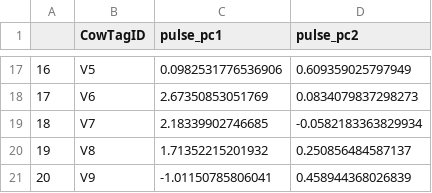
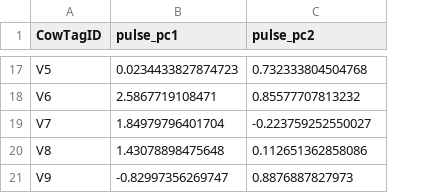
Before and after one commit to donahuem/MooreaCoralFish_CS, a CSV file: data/PCA_Pulse_variables_wide.csv, drawn as a sheet; only a part is shown, gaps mark what is left out; removed rows and columns are numbered as before the commit, all else as after; the diff covers the shown part only; the diff names each change by its address in the sheet, - before the commit and + after, or states it on an @@ line.

```diff
--- a/data/PCA_Pulse_variables_wide.csv
+++ b/data/PCA_Pulse_variables_wide.csv
-column A, rows 17-21: 16 | 17 | 18 | 19 | 20
-B17 (pulse_pc1): 0.0982531776536906
+B17 (pulse_pc1): 0.0234433827874723
-C17 (pulse_pc2): 0.609359025797949
+C17 (pulse_pc2): 0.732333804504768
-B18 (pulse_pc1): 2.67350853051769
+B18 (pulse_pc1): 2.5867719108471
-C18 (pulse_pc2): 0.0834079837298273
+C18 (pulse_pc2): 0.85577707813232
-B19 (pulse_pc1): 2.18339902746685
+B19 (pulse_pc1): 1.84979796401704
-C19 (pulse_pc2): -0.0582183363829934
+C19 (pulse_pc2): -0.223759252550027
-B20 (pulse_pc1): 1.71352215201932
+B20 (pulse_pc1): 1.43078898475648
-C20 (pulse_pc2): 0.250856484587137
+C20 (pulse_pc2): 0.112651362858086
-B21 (pulse_pc1): -1.01150785806041
+B21 (pulse_pc1): -0.82997356269747
-C21 (pulse_pc2): 0.458944368026839
+C21 (pulse_pc2): 0.8876887827973
```
Also changed, not shown: 30 edited cells elsewhere in this file, data/FCM_Tidy.csv, 13 other files.
